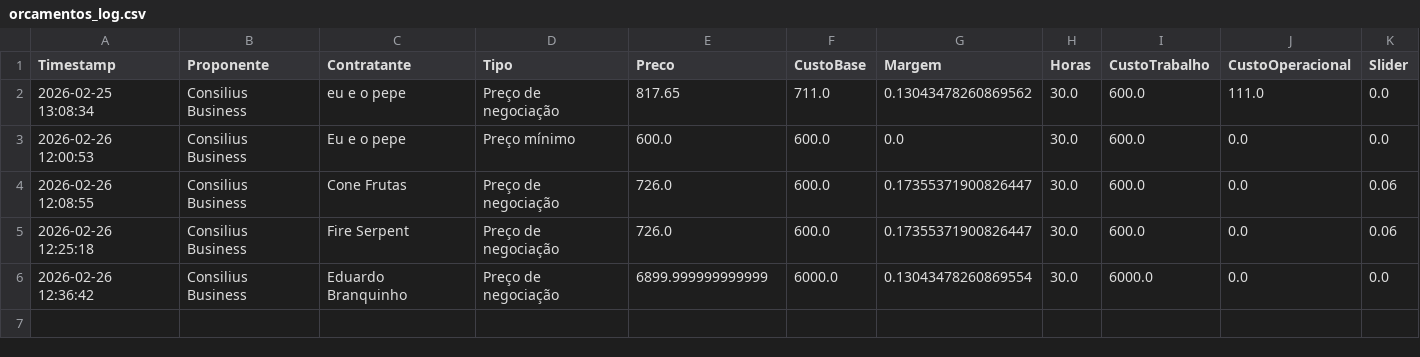
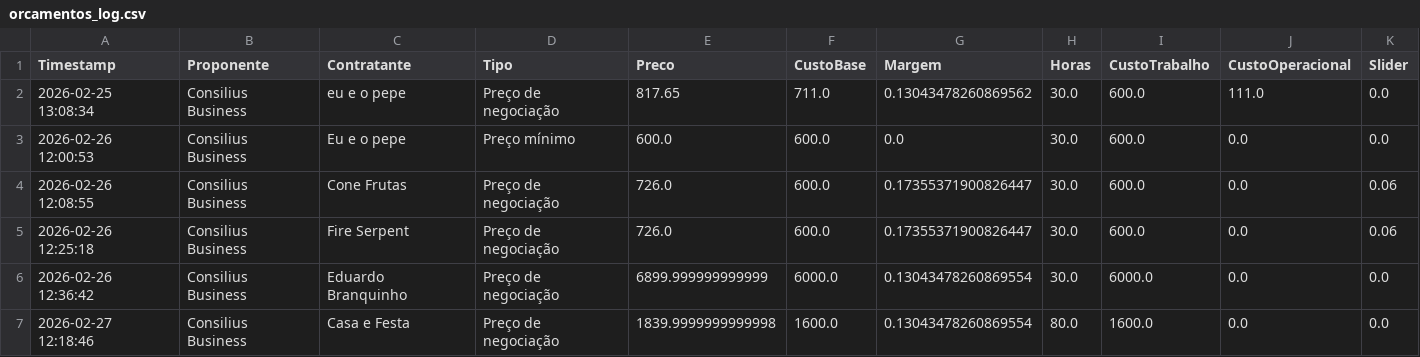
Before and after one commit to davipepeb/precificador_EJ, a CSV file: orcamentos_log.csv, drawn as a sheet.

Commit message:
nova feature

```diff
--- a/orcamentos_log.csv
+++ b/orcamentos_log.csv
@@ -6 +6,2 @@ Timestamp,Proponente,Contratante,Tipo,Preco,CustoBase,Margem,Horas,CustoTrabalho
 2026-02-26 12:36:42,Consilius Business,Eduardo Branquinho,Preço de negociação,6899.999999999999,6000.0,0.13043478260869554,30.0,6000.0,0.0,0.0
+2026-02-27 12:18:46,Consilius Business,Casa e Festa,Preço de negociação,1839.9999999999998,1600.0,0.13043478260869554,80.0,1600.0,0.0,0.0
```
